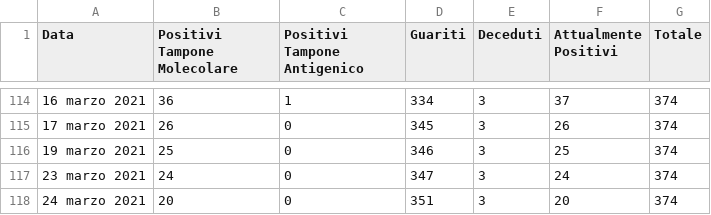
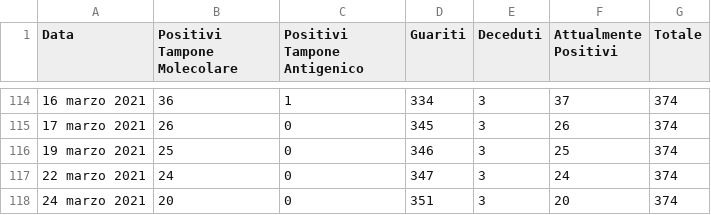
Before and after one commit to francescopoliti/CITTANOVA-COVID-19, a CSV file: DATI_GIORNALIERI_COVID-19.csv, drawn as a sheet; only a part is shown, gaps mark what is left out.

Commit message:
24 marzo 2021

```diff
--- a/DATI_GIORNALIERI_COVID-19.csv
+++ b/DATI_GIORNALIERI_COVID-19.csv
@@ -116,3 +116,3 @@ Data,Positivi Tampone Molecolare,Positivi Tampone Antigenico,Guariti,Deceduti,At
 19 marzo 2021,25,0,346,3,25,374
-23 marzo 2021,24,0,347,3,24,374
+22 marzo 2021,24,0,347,3,24,374
 24 marzo 2021,20,0,351,3,20,374
```
Also changed, not shown: 2 other files.
